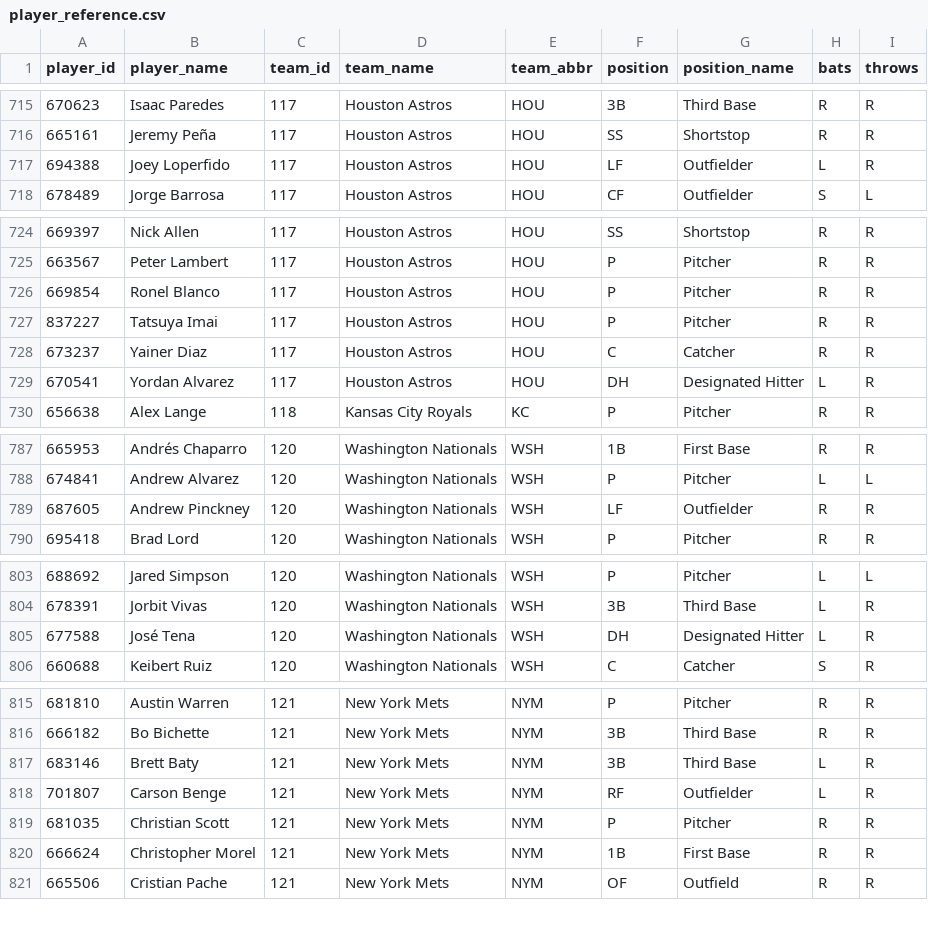
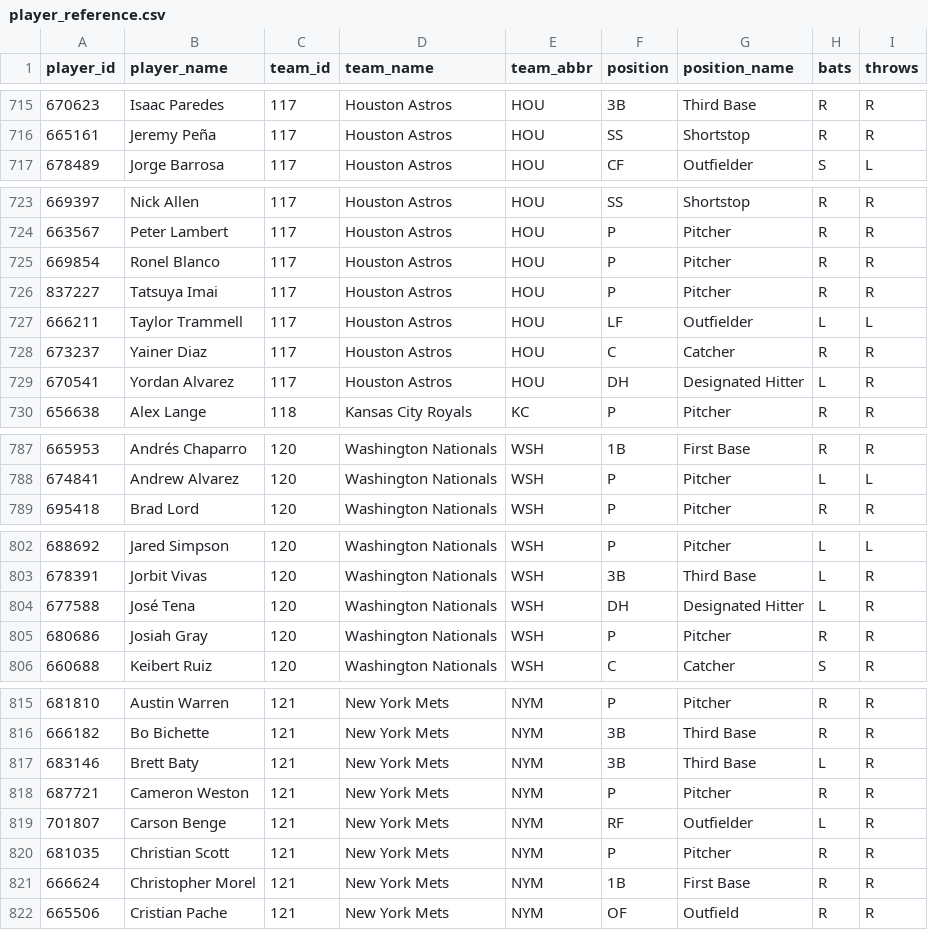
Before and after one commit to dylhauck/alpha-wagerz-model, a CSV file: data/reference/player_reference.csv, drawn as a sheet; only a part is shown, gaps mark what is left out; removed rows and columns are numbered as before the commit, all else as after; the diff covers the shown part only; the diff names each change by its address in the sheet, - before the commit and + after, or states it on an @@ line.

```diff
--- a/data/reference/player_reference.csv
+++ b/data/reference/player_reference.csv
-row 717: 694388 | Joey Loperfido | 117 | Houston Astros | HOU | LF | Outfielder | L | R
+row 727: 666211 | Taylor Trammell | 117 | Houston Astros | HOU | LF | Outfielder | L | L
-row 789: 687605 | Andrew Pinckney | 120 | Washington Nationals | WSH | LF | Outfielder | R | R
+row 805: 680686 | Josiah Gray | 120 | Washington Nationals | WSH | P | Pitcher | R | R
+row 818: 687721 | Cameron Weston | 121 | New York Mets | NYM | P | Pitcher | R | R
```
Also changed, not shown: 1 removed row elsewhere in this file, data/processed/slate_summary.csv, 30 other files.
